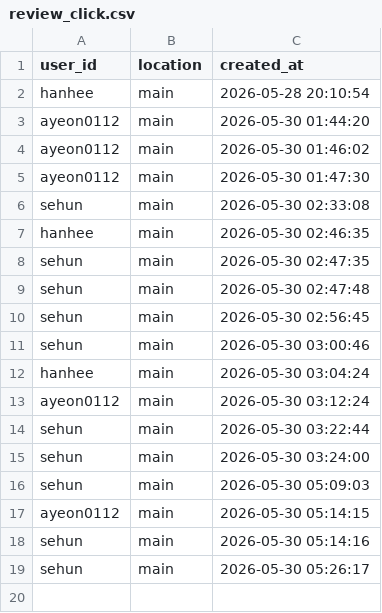
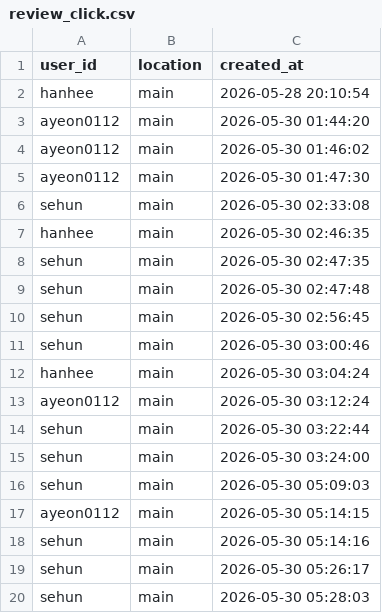
Before and after one commit to hanhee3997/Haedal_Hackathon, a CSV file: review_click.csv, drawn as a sheet.

```diff
--- a/review_click.csv
+++ b/review_click.csv
@@ -19 +19,2 @@ sehun,main,2026-05-30 05:14:16
 sehun,main,2026-05-30 05:26:17
+sehun,main,2026-05-30 05:28:03
```
Also changed, not shown: 1 other file.
